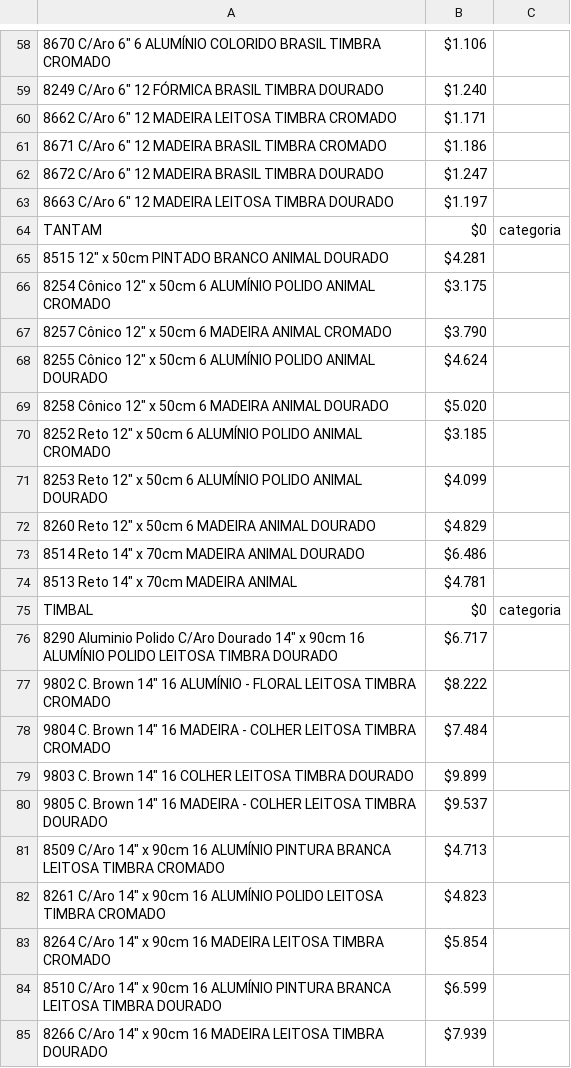
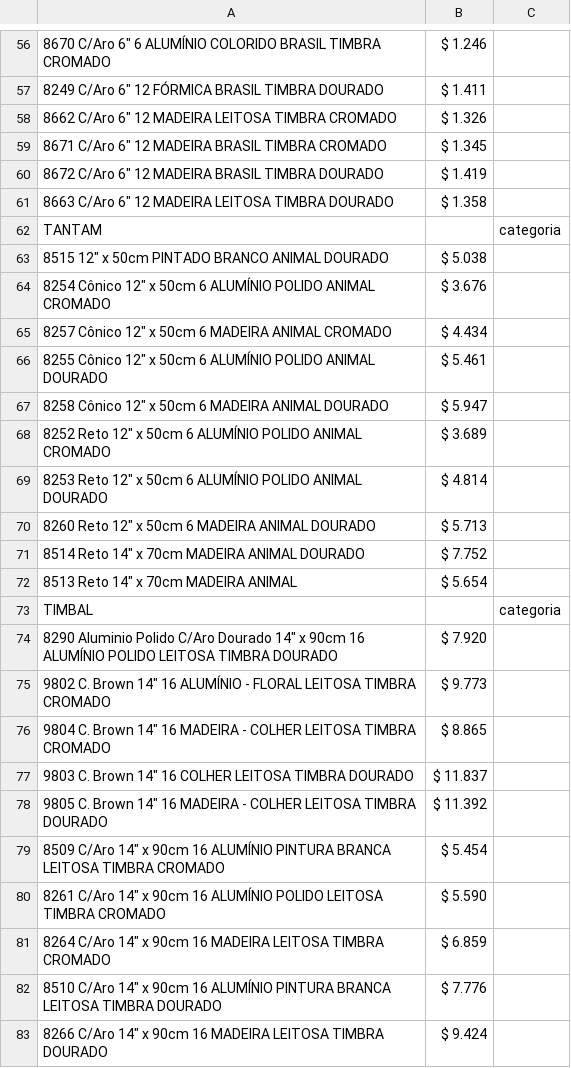
Before and after one commit to jpasosa/adminpercu, a CSV file: resources/external_files/timbra.csv, drawn as a sheet; only a part is shown, gaps mark what is left out; addresses are those after the commit; the diff covers the shown part only; the diff names each change by its address in the sheet, - before the commit and + after, or states it on an @@ line.

```diff
--- a/resources/external_files/timbra.csv
+++ b/resources/external_files/timbra.csv
-B56: $1.106
+B56: $ 1.246
-B57: $1.240
+B57: $ 1.411
-B58: $1.171
+B58: $ 1.326
-B59: $1.186
+B59: $ 1.345
-B60: $1.247
+B60: $ 1.419
-B61: $1.197
+B61: $ 1.358
-B62: $0
+B62: (empty)
-B63: $4.281
+B63: $ 5.038
-B64: $3.175
+B64: $ 3.676
-B65: $3.790
+B65: $ 4.434
-B66: $4.624
+B66: $ 5.461
-B67: $5.020
+B67: $ 5.947
-B68: $3.185
+B68: $ 3.689
-B69: $4.099
+B69: $ 4.814
-B70: $4.829
+B70: $ 5.713
-B71: $6.486
+B71: $ 7.752
-B72: $4.781
+B72: $ 5.654
-B73: $0
+B73: (empty)
-B74: $6.717
+B74: $ 7.920
-B75: $8.222
+B75: $ 9.773
-B76: $7.484
+B76: $ 8.865
-B77: $9.899
+B77: $ 11.837
-B78: $9.537
+B78: $ 11.392
-B79: $4.713
+B79: $ 5.454
-B80: $4.823
+B80: $ 5.590
-B81: $5.854
+B81: $ 6.859
-B82: $6.599
+B82: $ 7.776
-B83: $7.939
+B83: $ 9.424
```
Also changed, not shown: 2 removed rows and 118 edited cells elsewhere in this file, resources/external_files/contemporanea.csv, resources/external_files/gope.csv, 34 other files.
